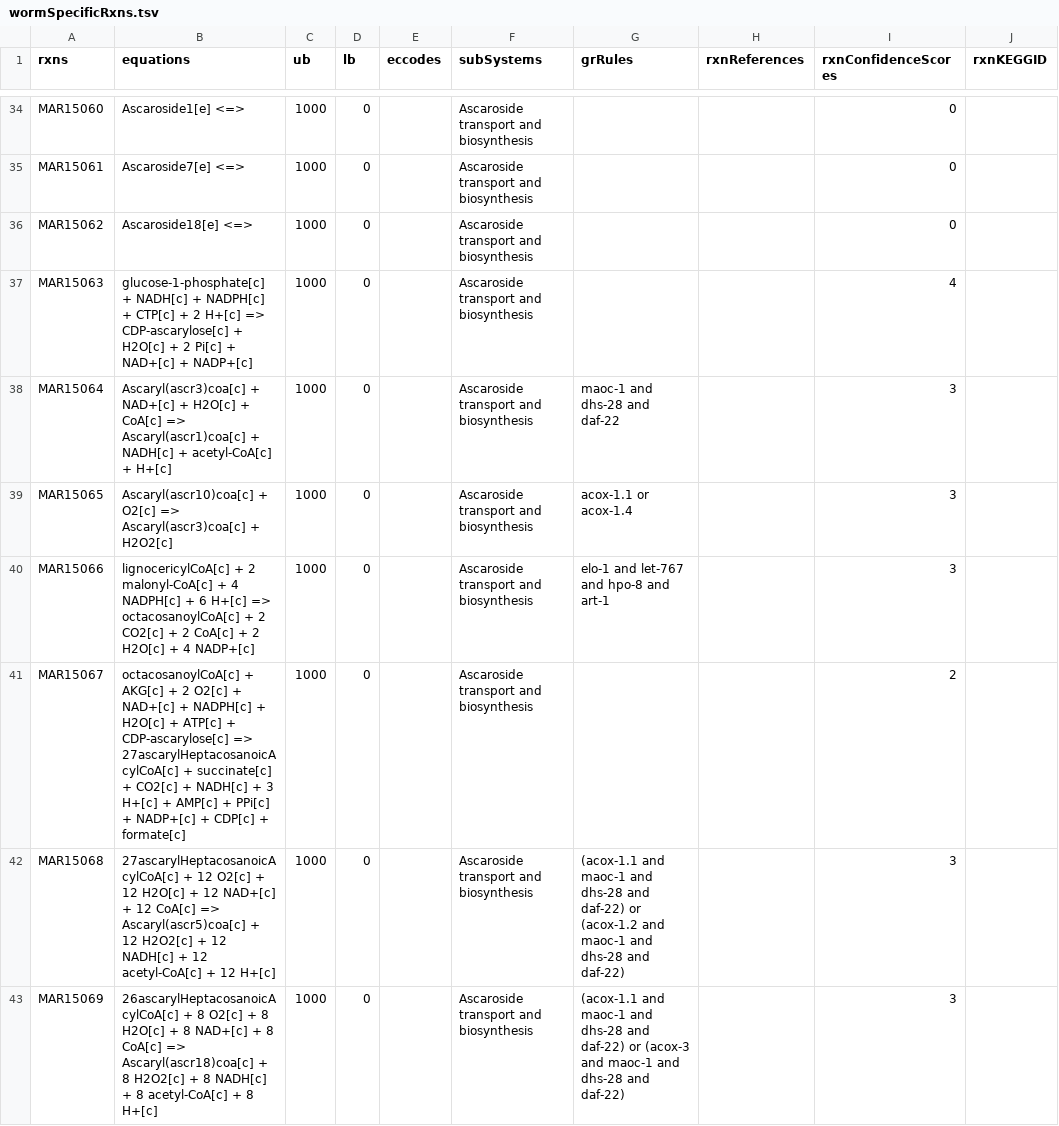
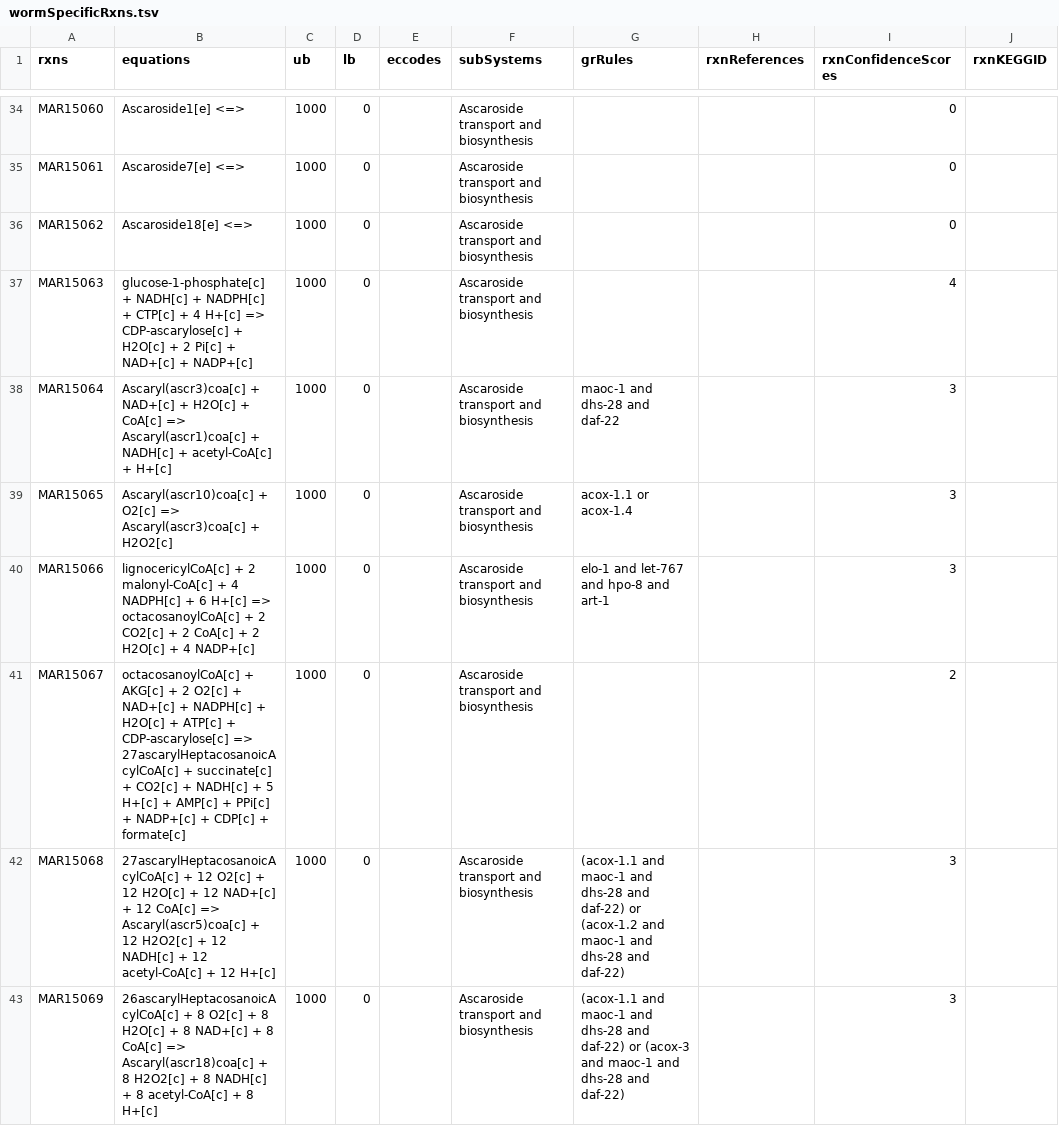
Before and after one commit to SysBioChalmers/Worm-GEM, a TSV file: data/wormSpecificRxns.tsv, drawn as a sheet; only a part is shown, gaps mark what is left out; the diff covers the shown part only; the diff names each change by its address in the sheet, - before the commit and + after, or states it on an @@ line.

```diff
--- a/data/wormSpecificRxns.tsv
+++ b/data/wormSpecificRxns.tsv
-B37 (equations): …CTP[c] + 2 H+[c] =>…
+B37 (equations): …CTP[c] + 4 H+[c] =>…
-B41 (equations): …NADH[c] + 3 H+[c] +…
+B41 (equations): …NADH[c] + 5 H+[c] +…
```
Also changed, not shown: 1 edited cell elsewhere in this file.
